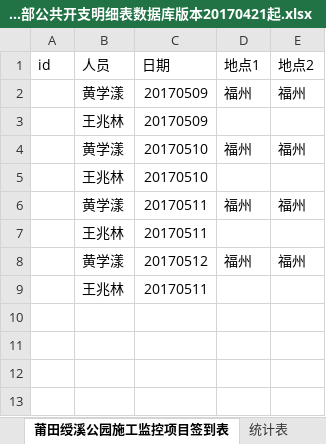
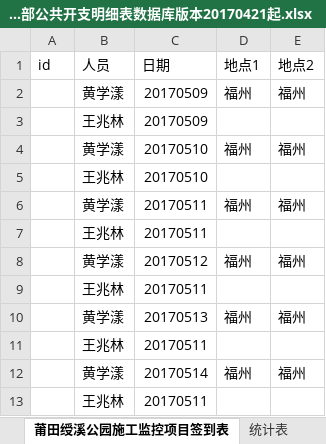
Before and after one commit to zjkl19/reimburse, an Excel workbook: 莆田项目部公共开支明细表数据库版本20170421起.xlsx, sheet 莆田绶溪公园施工监控项目签到表, drawn as a sheet; values as stored, in another font and other column widths than the file's, no borders; the diff names each change by its address in the sheet, - before the commit and + after, or states it on an @@ line.

```diff
--- a/莆田项目部公共开支明细表数据库版本20170421起.xlsx (sheet 莆田绶溪公园施工监控项目签到表)
+++ b/莆田项目部公共开支明细表数据库版本20170421起.xlsx (sheet 莆田绶溪公园施工监控项目签到表)
+row 10:  | 黄学漾 | 20170513 | 福州 | 福州
+row 11:  | 王兆林 | 20170511
+row 12:  | 黄学漾 | 20170514 | 福州 | 福州
+row 13:  | 王兆林 | 20170511
```
Also changed, not shown: sheet 莆田维养项目部签到表, sheet 逐日消费统计表, sheet 资金垫付表, sheet 公共消费权重表.
